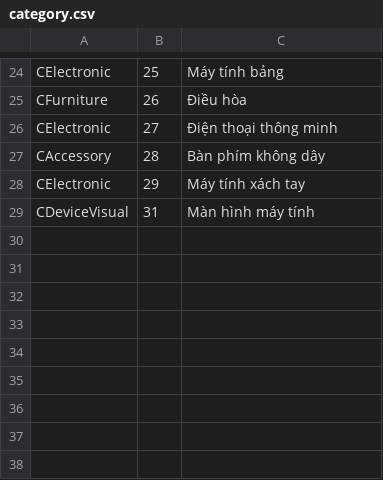
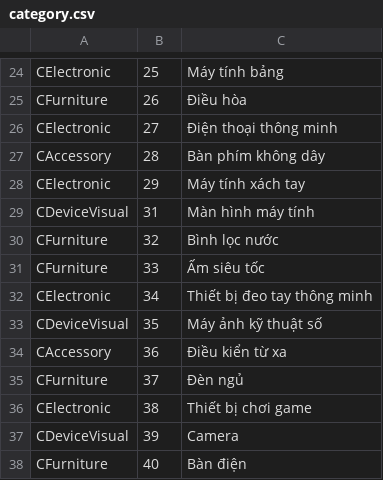
Before and after one commit to sontung-utt/CaseStudyMD2, a CSV file: data/category/category.csv, drawn as a sheet; only a part is shown, gaps mark what is left out; the diff names each change by its address in the sheet, - before the commit and + after, or states it on an @@ line.

```diff
--- a/data/category/category.csv
+++ b/data/category/category.csv
+row 30: CFurniture | 32 | Bình lọc nước
+row 31: CFurniture | 33 | Ấm siêu tốc
+row 32: CElectronic | 34 | Thiết bị đeo tay thông minh
+row 33: CDeviceVisual | 35 | Máy ảnh kỹ thuật số
+row 34: CAccessory | 36 | Điều kiển từ xa
+row 35: CFurniture | 37 | Đèn ngủ
+row 36: CElectronic | 38 | Thiết bị chơi game
+row 37: CDeviceVisual | 39 | Camera
+row 38: CFurniture | 40 | Bàn điện
```
Also changed, not shown: 4 other files.
